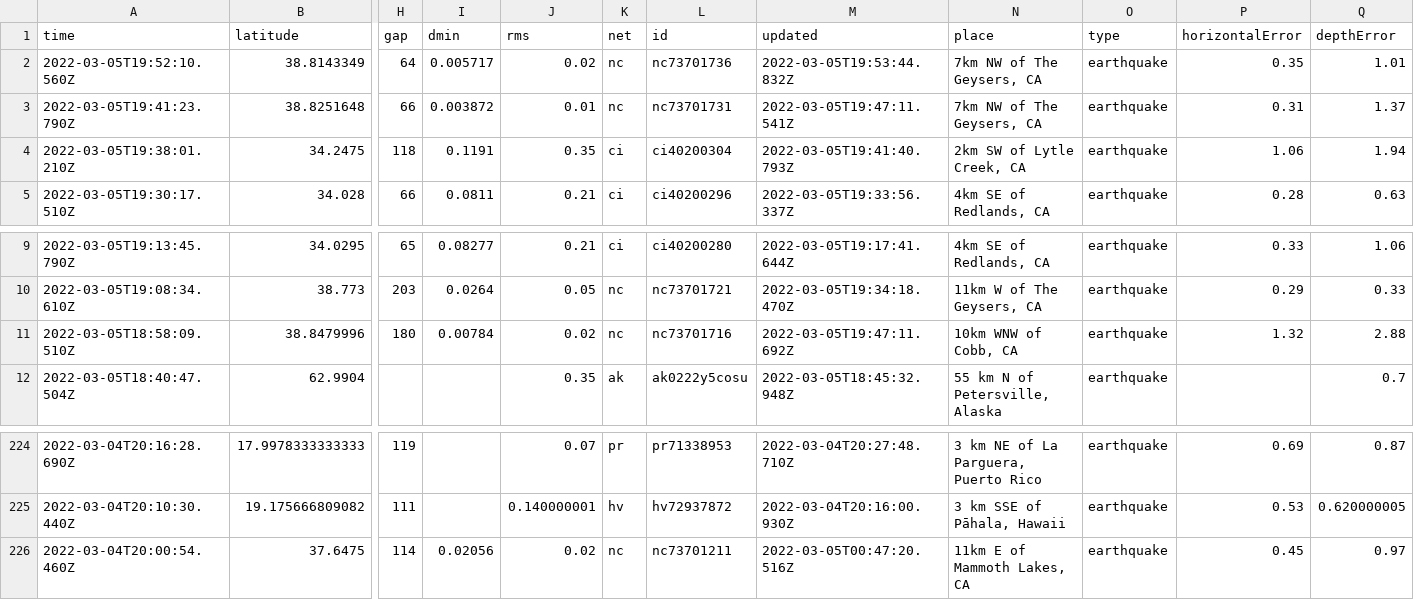
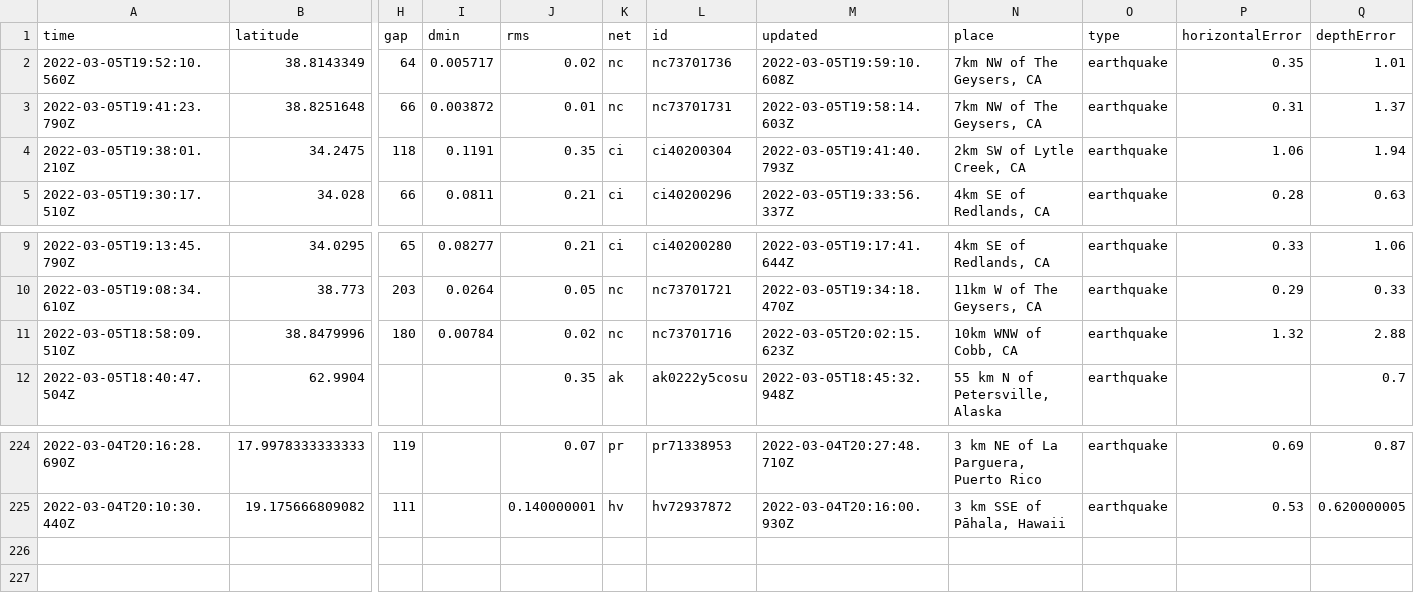
Before and after one commit to johnstont05/nicar22-github-actions, a CSV file: usgs_current.csv, drawn as a sheet; only a part is shown, gaps mark what is left out; rows hold the shown columns only; the diff names each change by its address in the sheet, - before the commit and + after, or states it on an @@ line.

```diff
--- a/usgs_current.csv
+++ b/usgs_current.csv
-M2 (updated): 2022-03-05T19:53:44.832Z
+M2 (updated): 2022-03-05T19:59:10.608Z
-M3 (updated): 2022-03-05T19:47:11.541Z
+M3 (updated): 2022-03-05T19:58:14.603Z
-M11 (updated): 2022-03-05T19:47:11.692Z
+M11 (updated): 2022-03-05T20:02:15.623Z
-row 226: 2022-03-04T20:00:54.460Z | 37.6475 | 114 | 0.02056 | 0.02 | nc | nc73701211 | 2022-03-05T00:47:20.516Z | 11km E of Mammoth Lakes, CA | earthquake | 0.45 | 0.97
```
